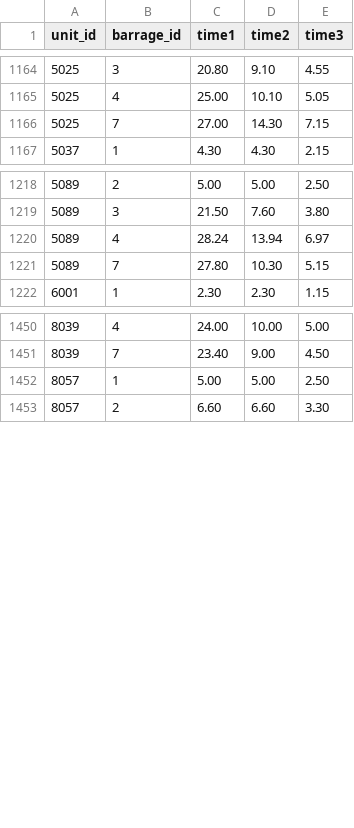
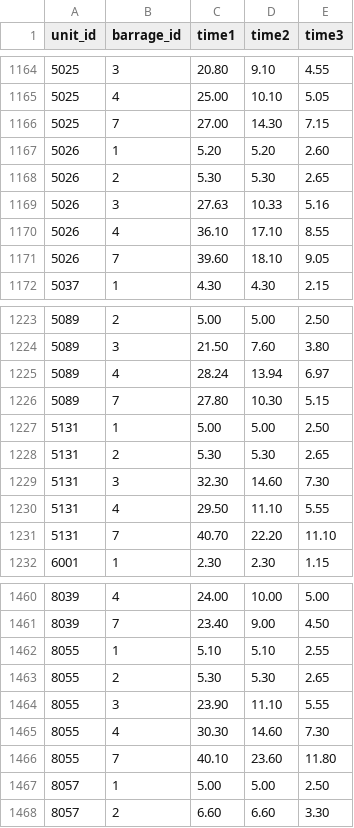
Before and after one commit to LukeZhuang/LostWordBWikiScripts, a CSV file: tracking_files/TimelineDurationTable_without_id.csv, drawn as a sheet; only a part is shown, gaps mark what is left out; the diff covers the shown part only.

```diff
--- a/tracking_files/TimelineDurationTable_without_id.csv
+++ b/tracking_files/TimelineDurationTable_without_id.csv
@@ -1166,2 +1166,7 @@ unit_id,barrage_id,time1,time2,time3
 5025,7,27.00,14.30,7.15
+5026,1,5.20,5.20,2.60
+5026,2,5.30,5.30,2.65
+5026,3,27.63,10.33,5.16
+5026,4,36.10,17.10,8.55
+5026,7,39.60,18.10,9.05
 5037,1,4.30,4.30,2.15
@@ -1221,2 +1226,7 @@ unit_id,barrage_id,time1,time2,time3
 5089,7,27.80,10.30,5.15
+5131,1,5.00,5.00,2.50
+5131,2,5.30,5.30,2.65
+5131,3,32.30,14.60,7.30
+5131,4,29.50,11.10,5.55
+5131,7,40.70,22.20,11.10
 6001,1,2.30,2.30,1.15
@@ -1451,2 +1461,7 @@ unit_id,barrage_id,time1,time2,time3
 8039,7,23.40,9.00,4.50
+8055,1,5.10,5.10,2.55
+8055,2,5.30,5.30,2.65
+8055,3,23.90,11.10,5.55
+8055,4,30.30,14.60,7.30
+8055,7,40.10,23.60,11.80
 8057,1,5.00,5.00,2.50
```
Also changed, not shown: 5 added rows elsewhere in this file, tracking_files/HitCheckOrderTable_without_id.csv.
